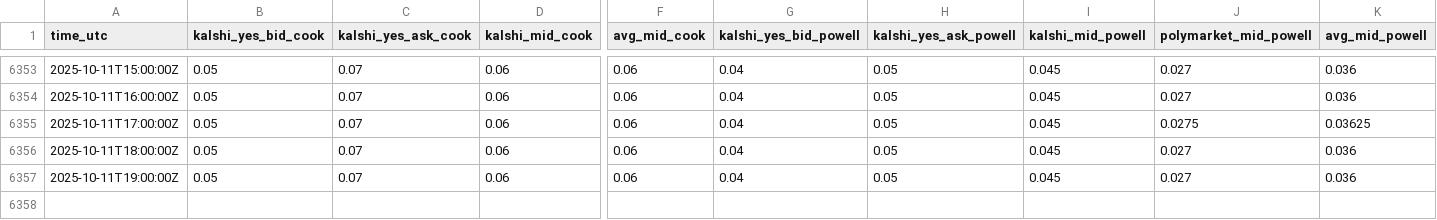
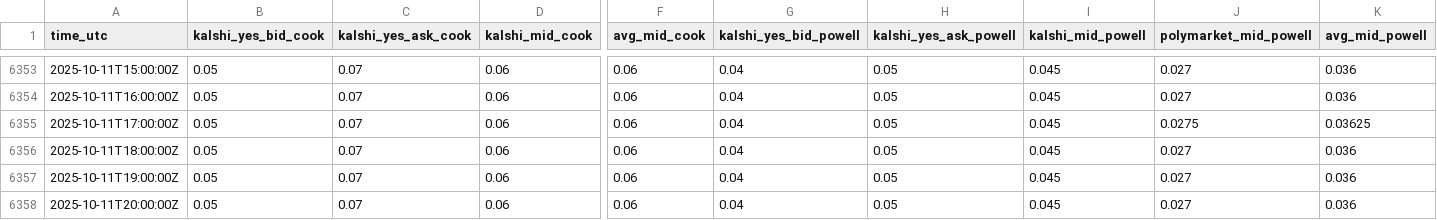
Before and after one commit to TheEconomist/fed_betting_markets, a CSV file: latest_fed_betting_market_prices.csv, drawn as a sheet; only a part is shown, gaps mark what is left out; rows hold the shown columns only; the diff names each change by its address in the sheet, - before the commit and + after, or states it on an @@ line.

```diff
--- a/latest_fed_betting_market_prices.csv
+++ b/latest_fed_betting_market_prices.csv
+row 6358: 2025-10-11T20:00:00Z | 0.05 | 0.07 | 0.06 | 0.06 | 0.04 | 0.05 | 0.045 | 0.027 | 0.036
```
Also changed, not shown: 2 other files.
